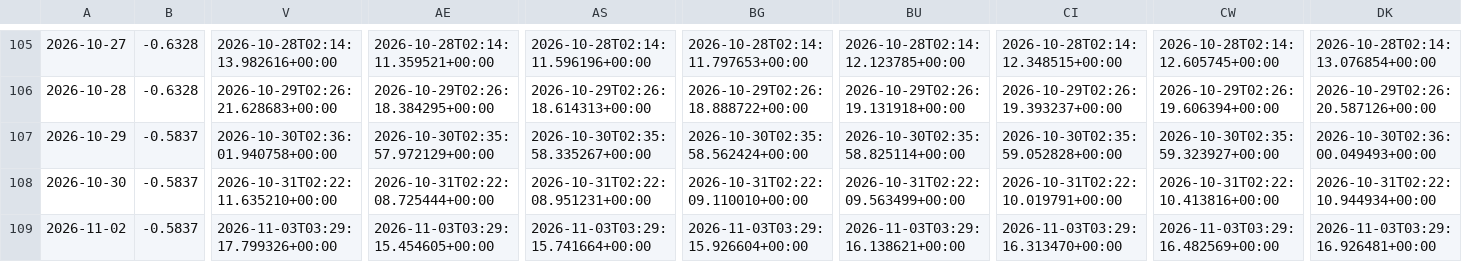
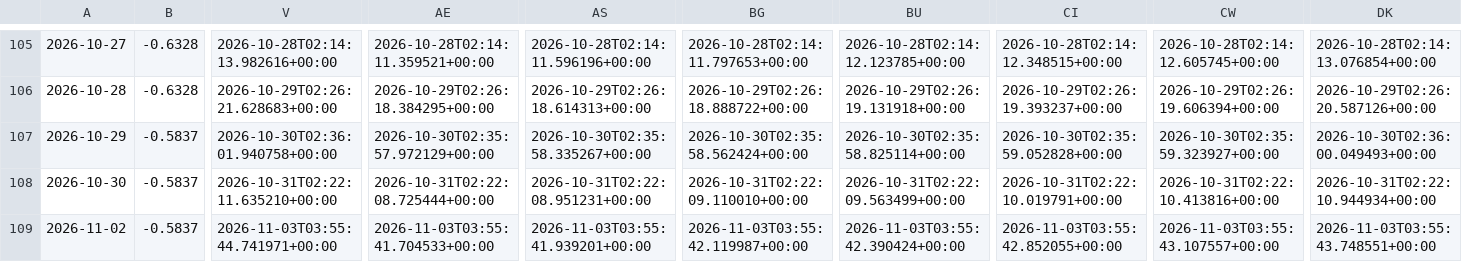
Before and after one commit to daifulee/argus-public-data, a CSV file: argus_data_weekly.csv, drawn as a sheet; only a part is shown, gaps mark what is left out; the diff names each change by its address in the sheet, - before the commit and + after, or states it on an @@ line.

```diff
--- a/argus_data_weekly.csv
+++ b/argus_data_weekly.csv
-V109: 2026-11-03T03:29:17.799326+00:00
+V109: 2026-11-03T03:55:44.741971+00:00
-AE109: 2026-11-03T03:29:15.454605+00:00
+AE109: 2026-11-03T03:55:41.704533+00:00
-AS109: 2026-11-03T03:29:15.741664+00:00
+AS109: 2026-11-03T03:55:41.939201+00:00
-BG109: 2026-11-03T03:29:15.926604+00:00
+BG109: 2026-11-03T03:55:42.119987+00:00
-BU109: 2026-11-03T03:29:16.138621+00:00
+BU109: 2026-11-03T03:55:42.390424+00:00
-CI109: 2026-11-03T03:29:16.313470+00:00
+CI109: 2026-11-03T03:55:42.852055+00:00
-CW109: 2026-11-03T03:29:16.482569+00:00
+CW109: 2026-11-03T03:55:43.107557+00:00
-DK109: 2026-11-03T03:29:16.926481+00:00
+DK109: 2026-11-03T03:55:43.748551+00:00
```
Also changed, not shown: argus_data.csv, argus_data_daily.csv, 5 other files.
